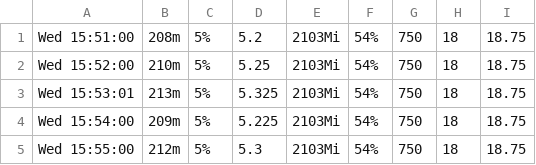
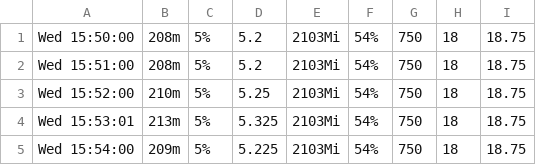
Before and after one commit to TobiasPiontek/KubernetesScheduler, a CSV file: run_for_thesis/first run (8.3.21)/co2_unoptimized.csv, drawn as a sheet; only a part is shown; the shorter side is filled out with more unchanged rows; the diff names each change by its address in the sheet, - before the commit and + after, or states it on an @@ line.

```diff
--- a/run_for_thesis/first run (8.3.21)/co2_unoptimized.csv
+++ b/run_for_thesis/first run (8.3.21)/co2_unoptimized.csv
+row 1: Wed 15:50:00 | 208m | 5% | 5.2 | 2103Mi | 54% | 750 | 18 | 18.75
```
Also changed, not shown: run_for_thesis/first run (8.3.21)/co2_optimized.csv.
